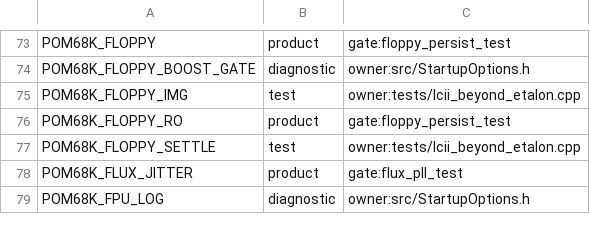
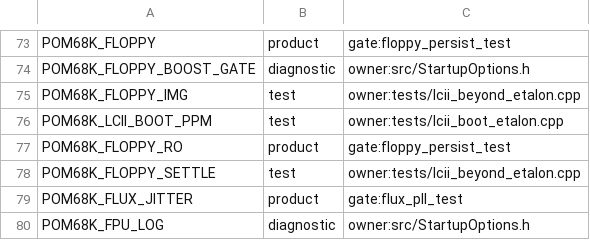
Before and after one commit to habib256/pom68k, a TSV file: config_knobs.tsv, drawn as a sheet; only a part is shown, gaps mark what is left out; the diff names each change by its address in the sheet, - before the commit and + after, or states it on an @@ line.

```diff
--- a/config_knobs.tsv
+++ b/config_knobs.tsv
+row 76: POM68K_LCII_BOOT_PPM | test | owner:tests/lcii_boot_etalon.cpp
```
Also changed, not shown: 13 other files.
